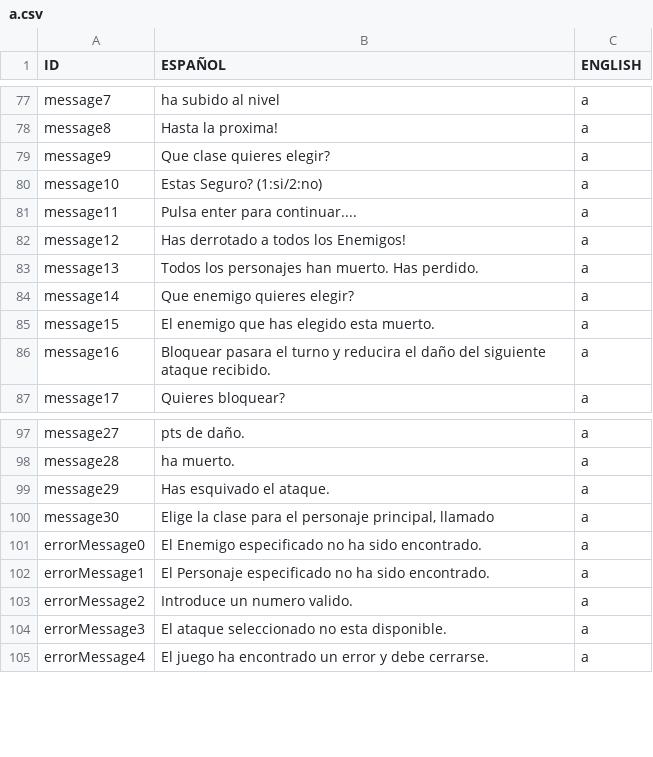
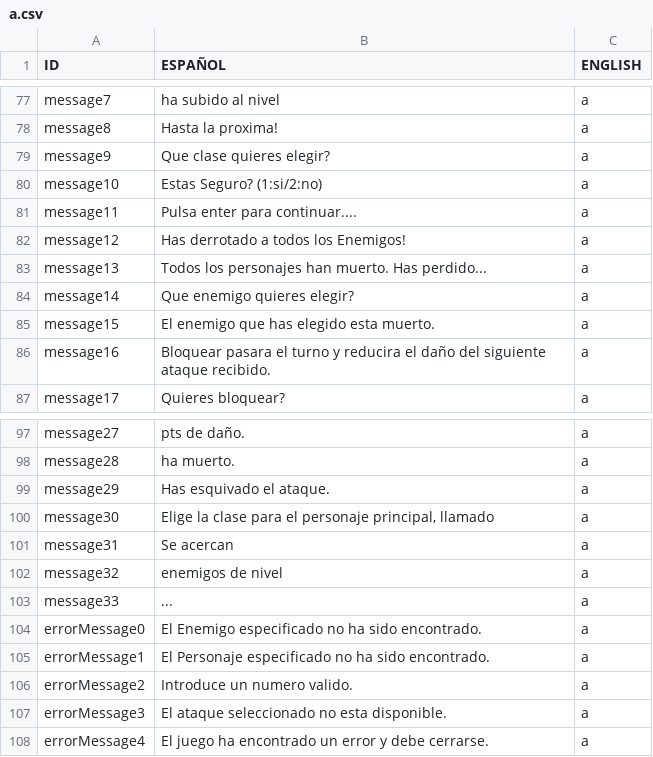
Before and after one commit to SergioVelaAlfajarin/BeginningOfTime, a CSV file: src/main/resources/a.csv, drawn as a sheet; only a part is shown, gaps mark what is left out.

Commit message:
Añadido mensaje enemigos acercan. Mejorada estructura personaje y enemigos. Aumentada desarrollo de logica de combates.

```diff
--- a/src/main/resources/a.csv
+++ b/src/main/resources/a.csv
@@ -82,3 +82,3 @@ message11;Pulsa enter para continuar....;a
 message12;Has derrotado a todos los Enemigos!;a
-message13;Todos los personajes han muerto. Has perdido.;a
+message13;Todos los personajes han muerto. Has perdido...;a
 message14;Que enemigo quieres elegir?;a
@@ -100,2 +100,5 @@ message29;Has esquivado el ataque.;a
 message30;Elige la clase para el personaje principal, llamado;a
+message31;Se acercan;a
+message32;enemigos de nivel;a
+message33;...;a
 errorMessage0;El Enemigo especificado no ha sido encontrado.;a
```
Also changed, not shown: 9 other files.
